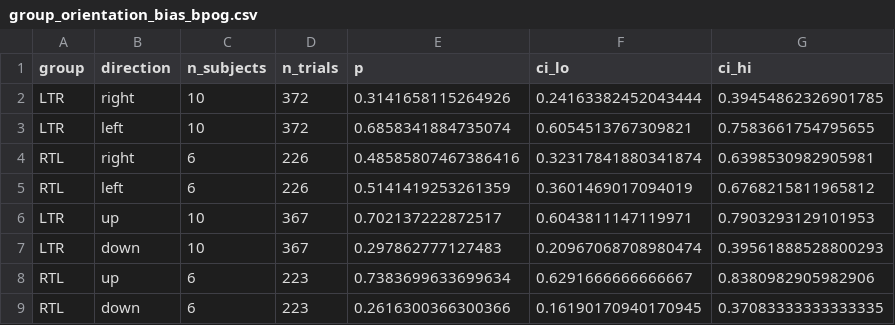
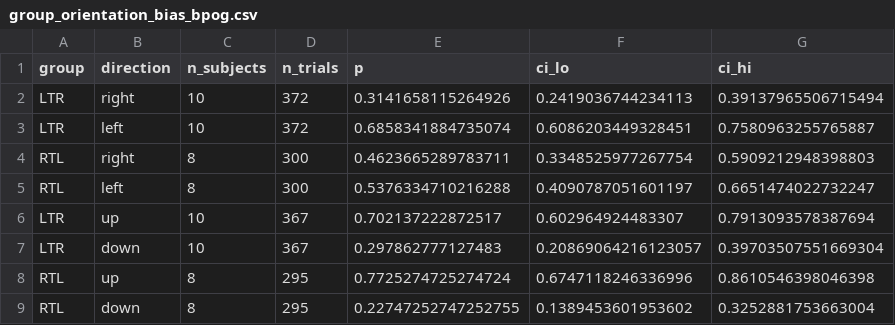
Before and after one commit to jnagasawa/ET-report, a CSV file: scripts/results/group_orientation_bias_bpog.csv, drawn as a sheet.

```diff
--- a/scripts/results/group_orientation_bias_bpog.csv
+++ b/scripts/results/group_orientation_bias_bpog.csv
@@ -1,9 +1,9 @@
 group,direction,n_subjects,n_trials,p,ci_lo,ci_hi
-LTR,right,10,372,0.3141658115264926,0.24163382452043444,0.39454862326901785
-LTR,left,10,372,0.6858341884735074,0.6054513767309821,0.7583661754795655
-RTL,right,6,226,0.48585807467386416,0.32317841880341874,0.6398530982905981
-RTL,left,6,226,0.5141419253261359,0.3601469017094019,0.6768215811965812
-LTR,up,10,367,0.702137222872517,0.6043811147119971,0.7903293129101953
-LTR,down,10,367,0.297862777127483,0.20967068708980474,0.39561888528800293
-RTL,up,6,223,0.7383699633699634,0.6291666666666667,0.8380982905982906
-RTL,down,6,223,0.2616300366300366,0.16190170940170945,0.37083333333333335
+LTR,right,10,372,0.3141658115264926,0.2419036744234113,0.39137965506715494
+LTR,left,10,372,0.6858341884735074,0.6086203449328451,0.7580963255765887
+RTL,right,8,300,0.4623665289783711,0.3348525977267754,0.5909212948398803
+RTL,left,8,300,0.5376334710216288,0.4090787051601197,0.6651474022732247
+LTR,up,10,367,0.702137222872517,0.602964924483307,0.7913093578387694
+LTR,down,10,367,0.297862777127483,0.20869064216123057,0.39703507551669304
+RTL,up,8,295,0.7725274725274724,0.6747118246336996,0.8610546398046398
+RTL,down,8,295,0.22747252747252755,0.1389453601953602,0.3252881753663004
```
Also changed, not shown: scripts/results/clock_face_bias_fpog.csv, scripts/results/group_orientation_bias_fpog.csv, 25 other files.
